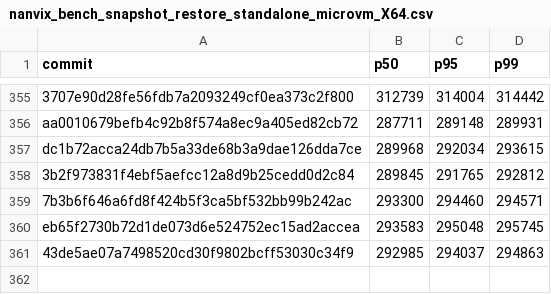
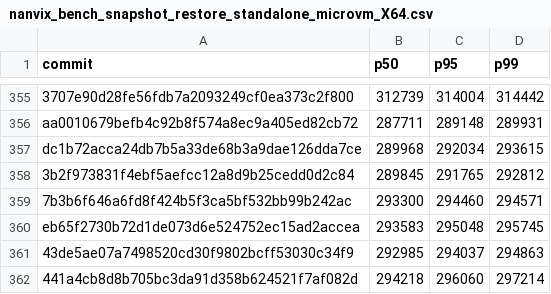
Before and after one commit to nanvix/nanvix, a CSV file: www/bench/data/linux-baremetal/nanvix_bench_snapshot_restore_standalone_microvm_X64.csv, drawn as a sheet; only a part is shown, gaps mark what is left out.

```diff
--- a/www/bench/data/linux-baremetal/nanvix_bench_snapshot_restore_standalone_microvm_X64.csv
+++ b/www/bench/data/linux-baremetal/nanvix_bench_snapshot_restore_standalone_microvm_X64.csv
@@ -361 +361,2 @@ eb65f2730b72d1de073d6e524752ec15ad2accea,293583,295048,295745
 43de5ae07a7498520cd30f9802bcff53030c34f9,292985,294037,294863
+441a4cb8d8b705bc3da91d358b624521f7af082d,294218,296060,297214
```
Also changed, not shown: www/bench/data/linux-baremetal/nanvix_bench_syscall_bench_standalone_microvm_X64.csv, www/bench/data/linux-baremetal/nanvix_bench_vfs_bench_standalone_microvm_X64.csv, 6 other files.
